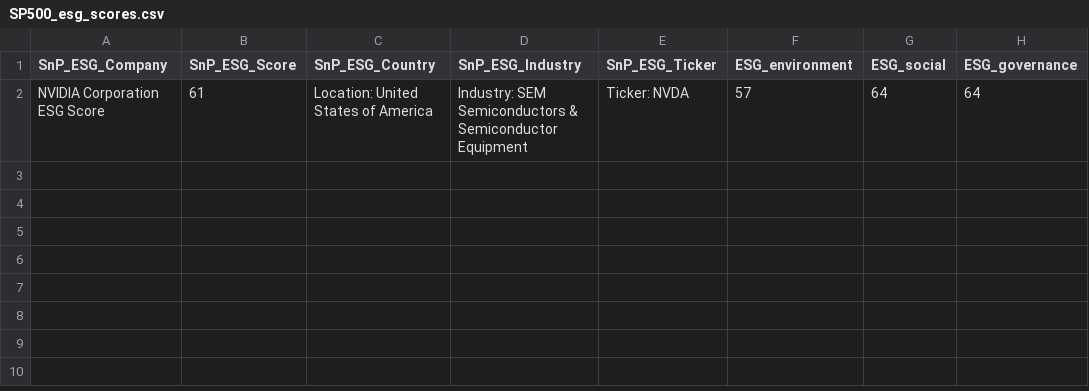
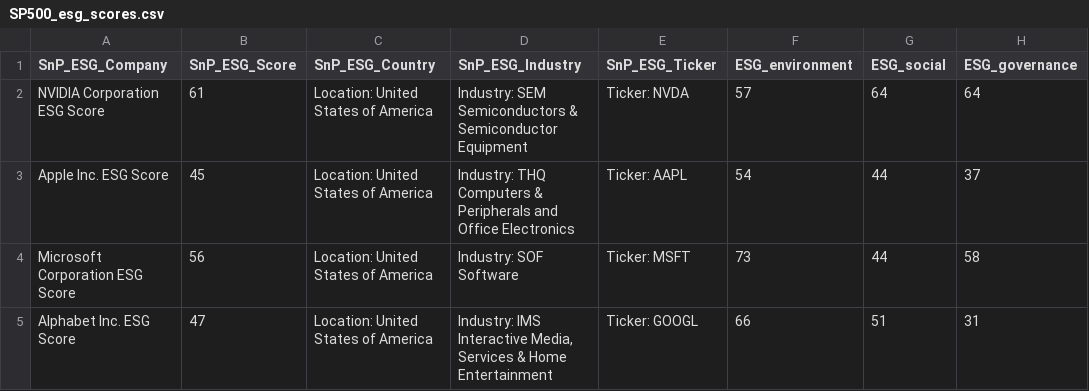
Before and after one commit to imercadouchicago/ESG_Score_API, a CSV file: esg_app/api/data/SP500_esg_scores.csv, drawn as a sheet; the diff names each change by its address in the sheet, - before the commit and + after, or states it on an @@ line.

```diff
--- a/esg_app/api/data/SP500_esg_scores.csv
+++ b/esg_app/api/data/SP500_esg_scores.csv
+row 3: Apple Inc. ESG Score | 45 | Location: United States of America | Industry: THQ Computers & Peripherals and Office Electronics | Ticker: AAPL | 54 | 44 | 37
+row 4: Microsoft Corporation ESG Score | 56 | Location: United States of America | Industry: SOF Software | Ticker: MSFT | 73 | 44 | 58
+row 5: Alphabet Inc. ESG Score | 47 | Location: United States of America | Industry: IMS Interactive Media, Services & Home Entertainment | Ticker: GOOGL | 66 | 51 | 31
```
Also changed, not shown: esg_app/api/data/yahoo_esg_scores.csv, 2 other files.
